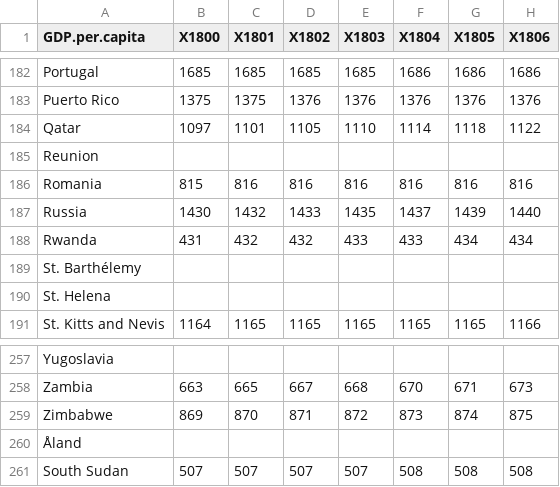
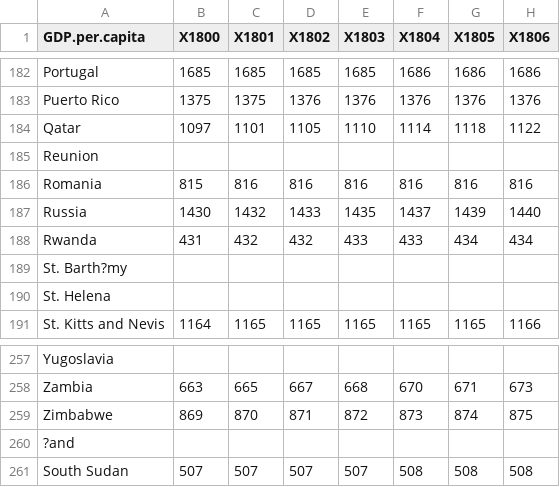
Before and after one commit to Caleydo/gapminder, a CSV file: data/gdp.csv, drawn as a sheet; only a part is shown, gaps mark what is left out; the diff names each change by its address in the sheet, - before the commit and + after, or states it on an @@ line.

```diff
--- a/data/gdp.csv
+++ b/data/gdp.csv
-A189 (GDP.per.capita): St. Barthélemy
+A189 (GDP.per.capita): St. Barth?my
-A260 (GDP.per.capita): Åland
+A260 (GDP.per.capita): ?and
```
Also changed, not shown: data/mur.csv, 3 other files.
